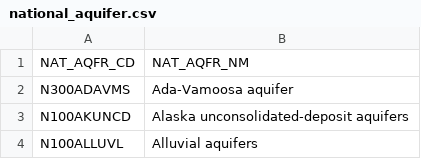
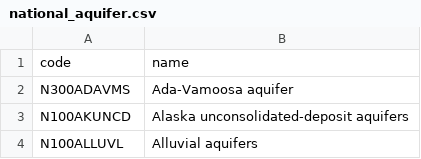
Before and after one commit to mhines-usgs/MLR-service, a CSV file: mlr-database-schema/src/main/liquibase/data/national_aquifer.csv, drawn as a sheet; only a part is shown; removed rows and columns are numbered as before the commit, all else as after; the diff names each change by its address in the sheet, - before the commit and + after, or states it on an @@ line.

Commit message:
updates to natl aquifer data, remove spaces, correct column names

```diff
--- a/mlr-database-schema/src/main/liquibase/data/national_aquifer.csv
+++ b/mlr-database-schema/src/main/liquibase/data/national_aquifer.csv
-row 1: NAT_AQFR_CD | NAT_AQFR_NM
+row 1: code | name
```
